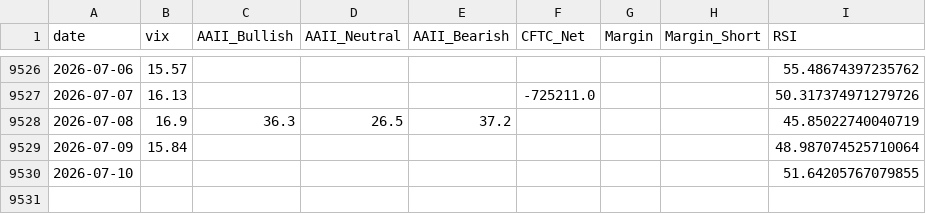
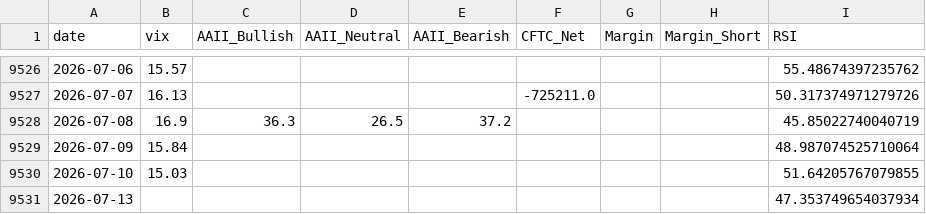
Before and after one commit to yasunogithub/market-reminder, a CSV file: data/combined.csv, drawn as a sheet; only a part is shown, gaps mark what is left out.

```diff
--- a/data/combined.csv
+++ b/data/combined.csv
@@ -9529,2 +9529,3 @@
 2026-07-09,15.84,,,,,,,48.987074525710064
-2026-07-10,,,,,,,,51.64205767079855
+2026-07-10,15.03,,,,,,,51.64205767079855
+2026-07-13,,,,,,,,47.353749654037934
```
Also changed, not shown: data/NIKKEI_OFFICIAL_rsi.csv, data/vix.csv, 4 other files.
